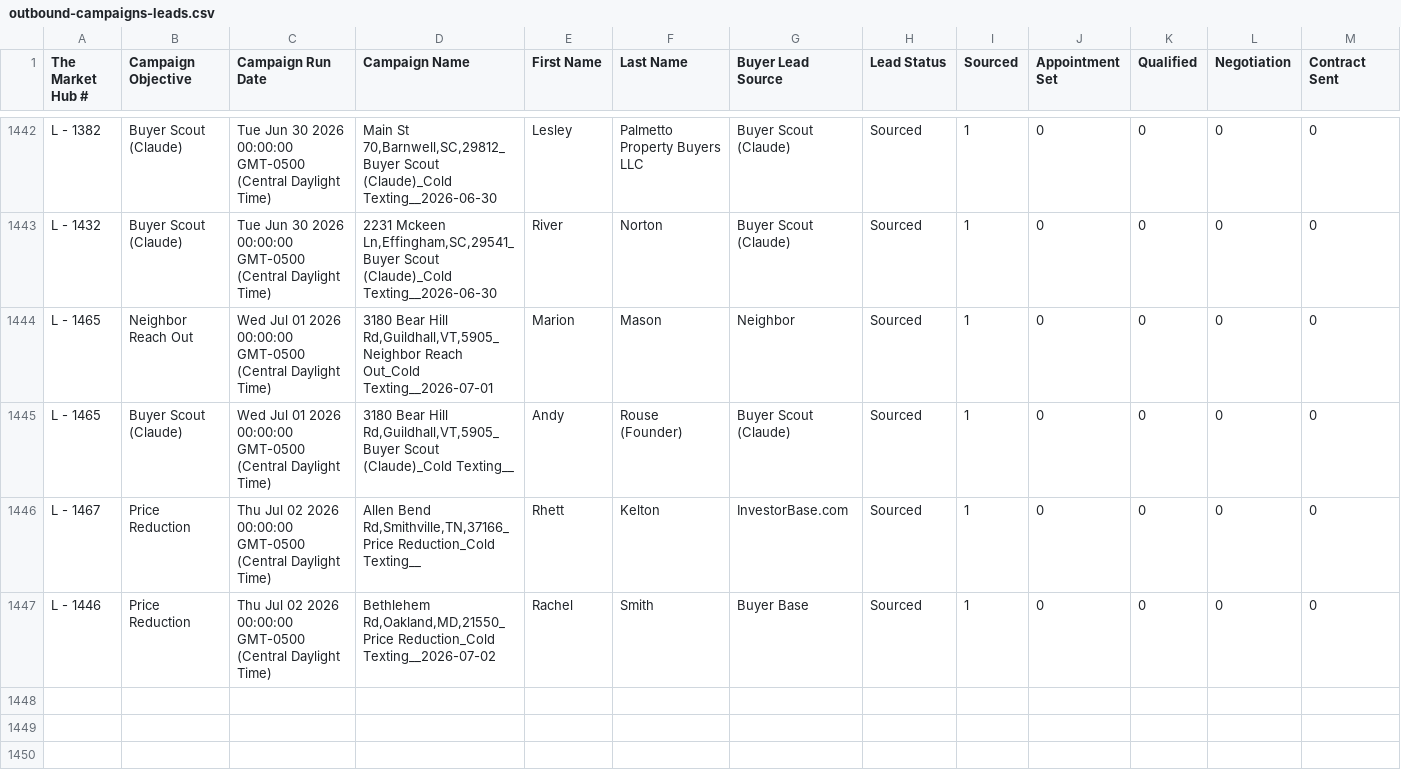
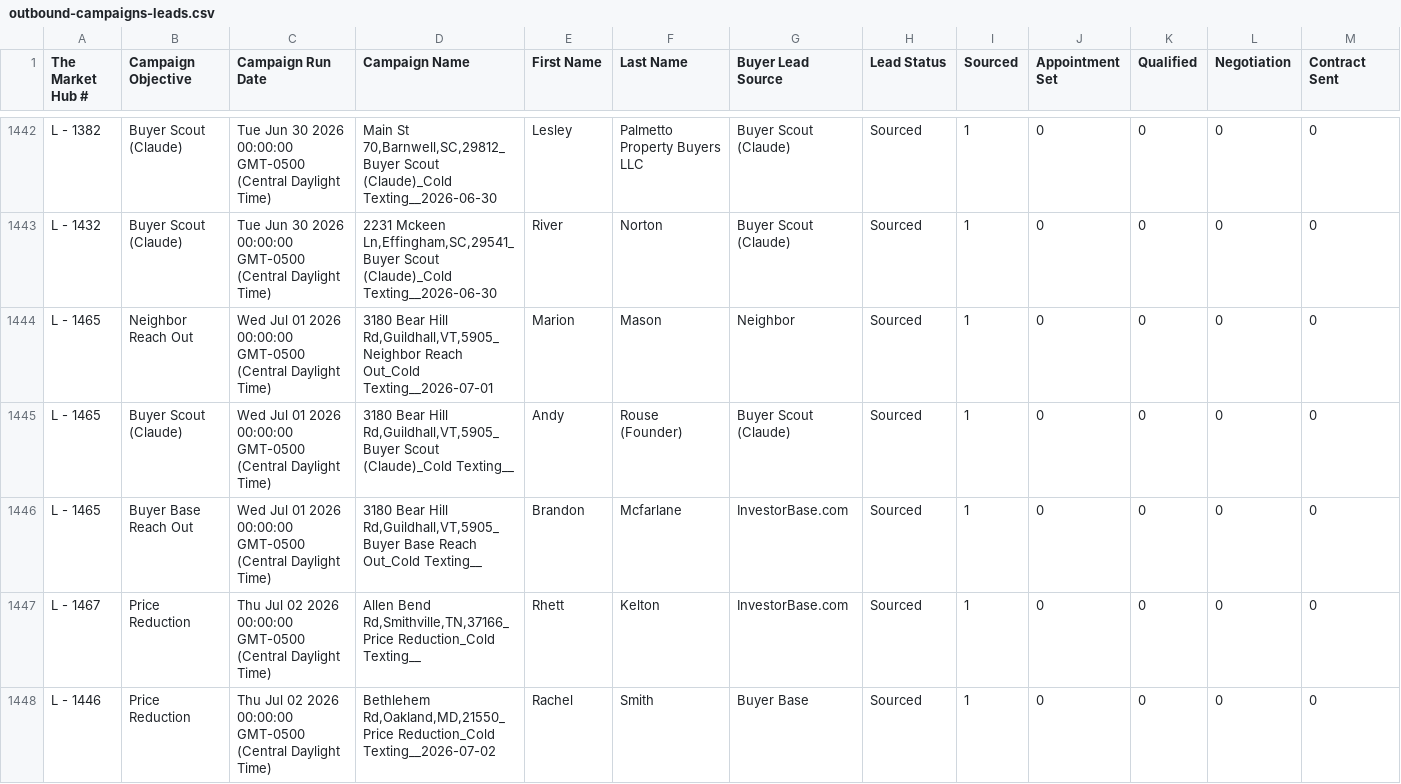
Before and after one commit to GoldSoilInc/Property-Card-Reports, a CSV file: data/outbound-campaigns-leads.csv, drawn as a sheet; only a part is shown, gaps mark what is left out; rows hold the shown columns only; the diff names each change by its address in the sheet, - before the commit and + after, or states it on an @@ line.

Commit message:
Update outbound-campaigns-leads.csv from Google Sheets

```diff
--- a/data/outbound-campaigns-leads.csv
+++ b/data/outbound-campaigns-leads.csv
+row 1446: L - 1465 | Buyer Base Reach Out | Wed Jul 01 2026 00:00:00 GMT-0500 (Central Daylight Time) | 3180 Bear Hill Rd,Guildhall,VT,5905_Buyer Base Reach Out_Cold Texting__ | Brandon | Mcfarlane | InvestorBase.com | Sourced | 1 | 0 | 0 | 0 | 0
```
